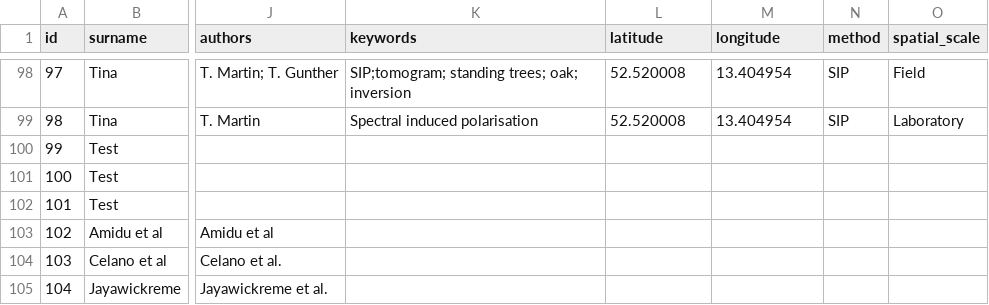
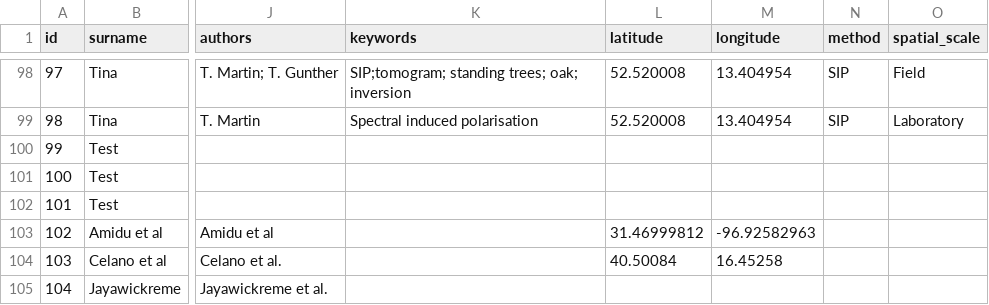
Before and after one commit to agrogeophy/catalog, a CSV file: db.csv, drawn as a sheet; only a part is shown, gaps mark what is left out; the diff names each change by its address in the sheet, - before the commit and + after, or states it on an @@ line.

```diff
--- a/db.csv
+++ b/db.csv
-L103 (latitude): (empty)
+L103 (latitude): 31.46999812
-M103 (longitude): (empty)
+M103 (longitude): -96.92582963
-L104 (latitude): (empty)
+L104 (latitude): 40.50084
-M104 (longitude): (empty)
+M104 (longitude): 16.45258
```
Also changed, not shown: 2 other files.
